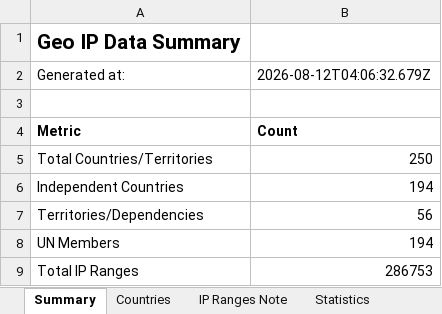
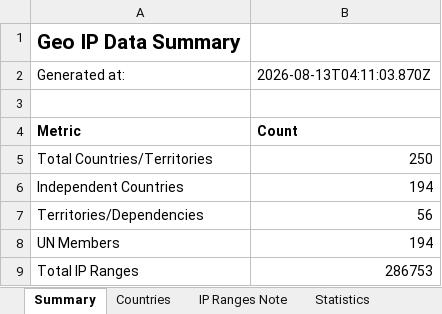
Before and after one commit to Fog3211/geo-ip-generator, an Excel workbook: data/combined-geo-ip-data.xlsx, sheet Summary, drawn as a sheet; values as stored, in another font and other column widths than the file's, no borders; the diff names each change by its address in the sheet, - before the commit and + after, or states it on an @@ line.

```diff
--- a/data/combined-geo-ip-data.xlsx (sheet Summary)
+++ b/data/combined-geo-ip-data.xlsx (sheet Summary)
-B2: 2026-08-12T04:06:32.679Z
+B2: 2026-08-13T04:11:03.870Z
```
Also changed, not shown: 4 other files.
